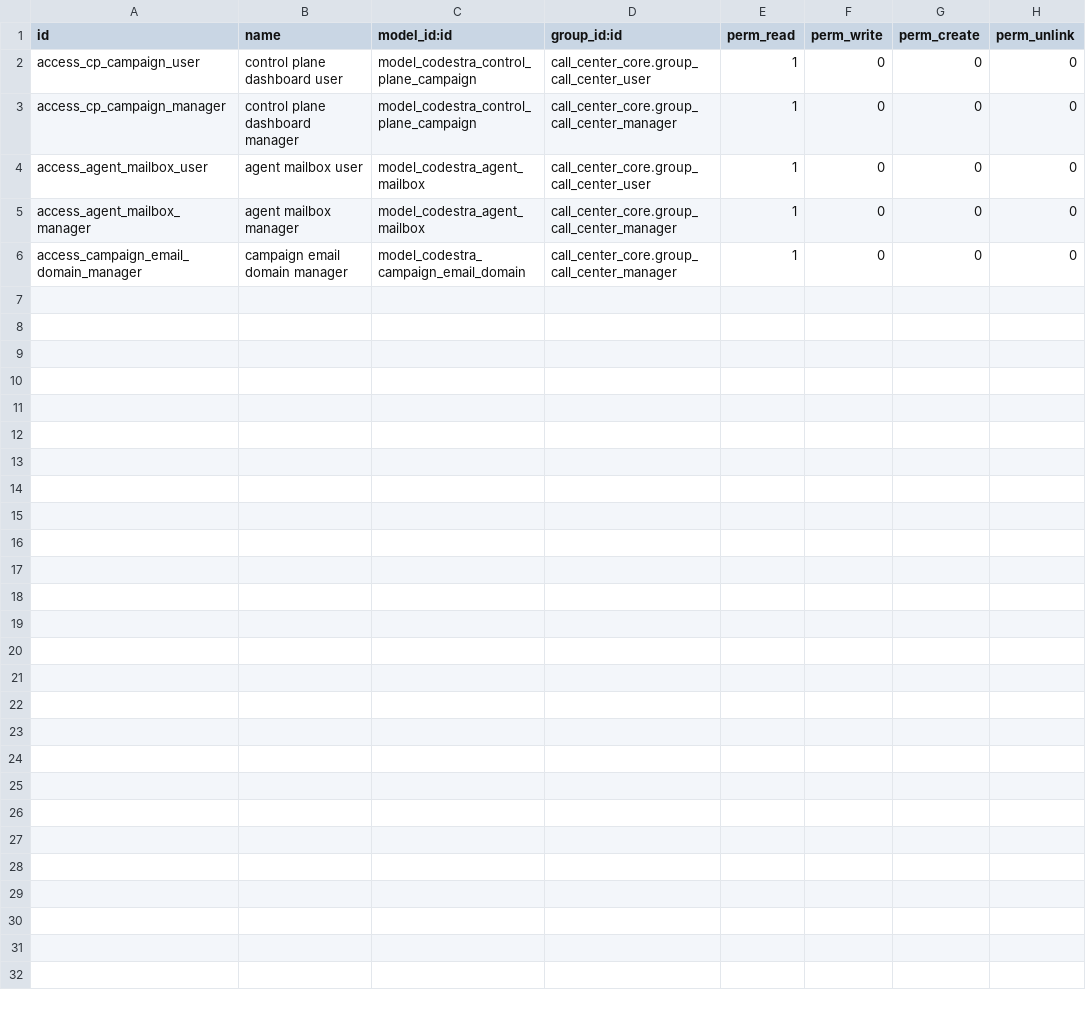
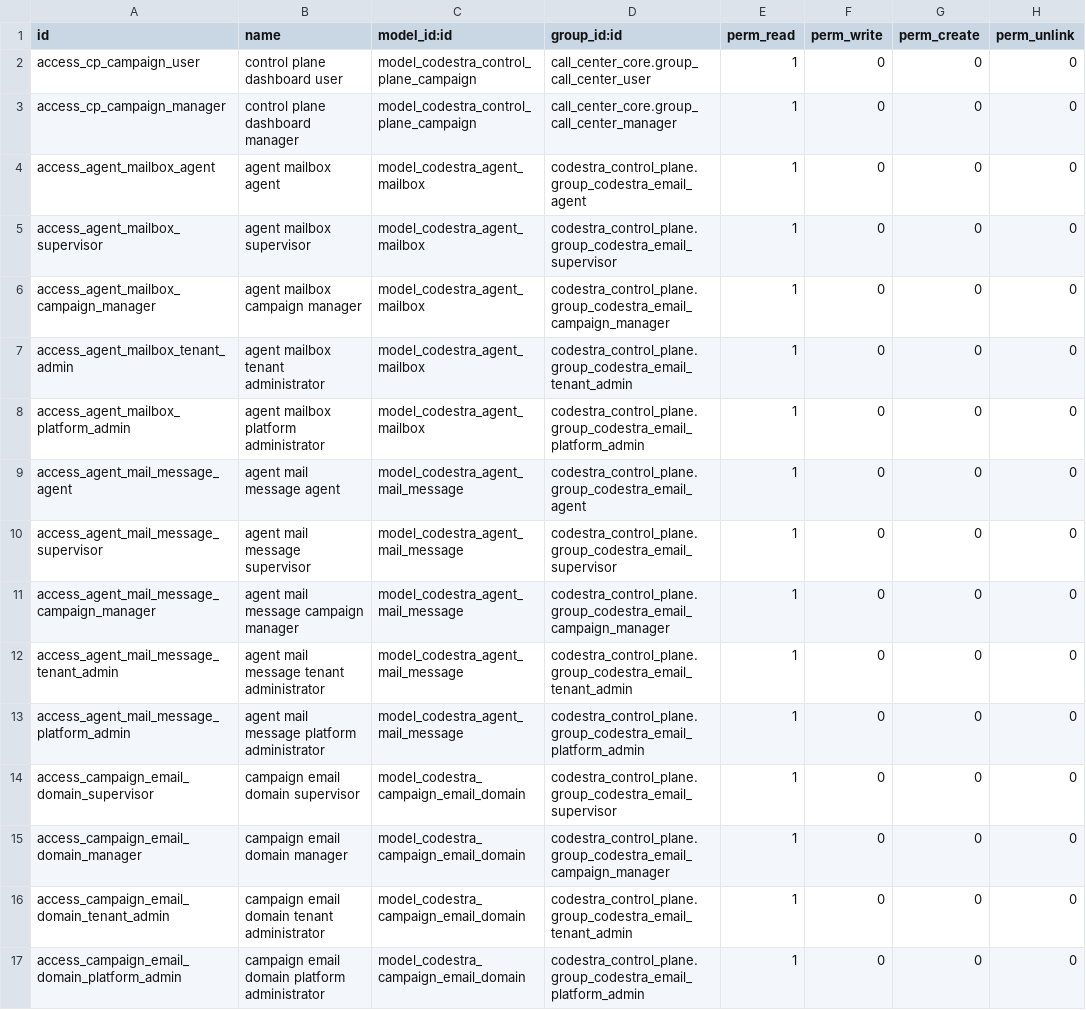
Before and after one commit to appolon1908/codestra-production-platform, a CSV file: odoo_addons/codestra_control_plane/security/ir.model.access.csv, drawn as a sheet.

Commit message:
Harden campaign email provisioning isolation

```diff
--- a/odoo_addons/codestra_control_plane/security/ir.model.access.csv
+++ b/odoo_addons/codestra_control_plane/security/ir.model.access.csv
@@ -3,4 +3,15 @@ access_cp_campaign_user,control plane dashboard user,model_codestra_control_plan
 access_cp_campaign_manager,control plane dashboard manager,model_codestra_control_plane_campaign,call_center_core.group_call_center_manager,1,0,0,0
-access_agent_mailbox_user,agent mailbox user,model_codestra_agent_mailbox,call_center_core.group_call_center_user,1,0,0,0
-access_agent_mailbox_manager,agent mailbox manager,model_codestra_agent_mailbox,call_center_core.group_call_center_manager,1,0,0,0
-access_campaign_email_domain_manager,campaign email domain manager,model_codestra_campaign_email_domain,call_center_core.group_call_center_manager,1,0,0,0
+access_agent_mailbox_agent,agent mailbox agent,model_codestra_agent_mailbox,codestra_control_plane.group_codestra_email_agent,1,0,0,0
+access_agent_mailbox_supervisor,agent mailbox supervisor,model_codestra_agent_mailbox,codestra_control_plane.group_codestra_email_supervisor,1,0,0,0
+access_agent_mailbox_campaign_manager,agent mailbox campaign manager,model_codestra_agent_mailbox,codestra_control_plane.group_codestra_email_campaign_manager,1,0,0,0
+access_agent_mailbox_tenant_admin,agent mailbox tenant administrator,model_codestra_agent_mailbox,codestra_control_plane.group_codestra_email_tenant_admin,1,0,0,0
+access_agent_mailbox_platform_admin,agent mailbox platform administrator,model_codestra_agent_mailbox,codestra_control_plane.group_codestra_email_platform_admin,1,0,0,0
+access_agent_mail_message_agent,agent mail message agent,model_codestra_agent_mail_message,codestra_control_plane.group_codestra_email_agent,1,0,0,0
+access_agent_mail_message_supervisor,agent mail message supervisor,model_codestra_agent_mail_message,codestra_control_plane.group_codestra_email_supervisor,1,0,0,0
+access_agent_mail_message_campaign_manager,agent mail message campaign manager,model_codestra_agent_mail_message,codestra_control_plane.group_codestra_email_campaign_manager,1,0,0,0
+access_agent_mail_message_tenant_admin,agent mail message tenant administrator,model_codestra_agent_mail_message,codestra_control_plane.group_codestra_email_tenant_admin,1,0,0,0
+access_agent_mail_message_platform_admin,agent mail message platform administrator,model_codestra_agent_mail_message,codestra_control_plane.group_codestra_email_platform_admin,1,0,0,0
+access_campaign_email_domain_supervisor,campaign email domain supervisor,model_codestra_campaign_email_domain,codestra_control_plane.group_codestra_email_supervisor,1,0,0,0
+access_campaign_email_domain_manager,campaign email domain manager,model_codestra_campaign_email_domain,codestra_control_plane.group_codestra_email_campaign_manager,1,0,0,0
+access_campaign_email_domain_tenant_admin,campaign email domain tenant administrator,model_codestra_campaign_email_domain,codestra_control_plane.group_codestra_email_tenant_admin,1,0,0,0
+access_campaign_email_domain_platform_admin,campaign email domain platform administrator,model_codestra_campaign_email_domain,codestra_control_plane.group_codestra_email_platform_admin,1,0,0,0
```
Also changed, not shown: 12 other files.
